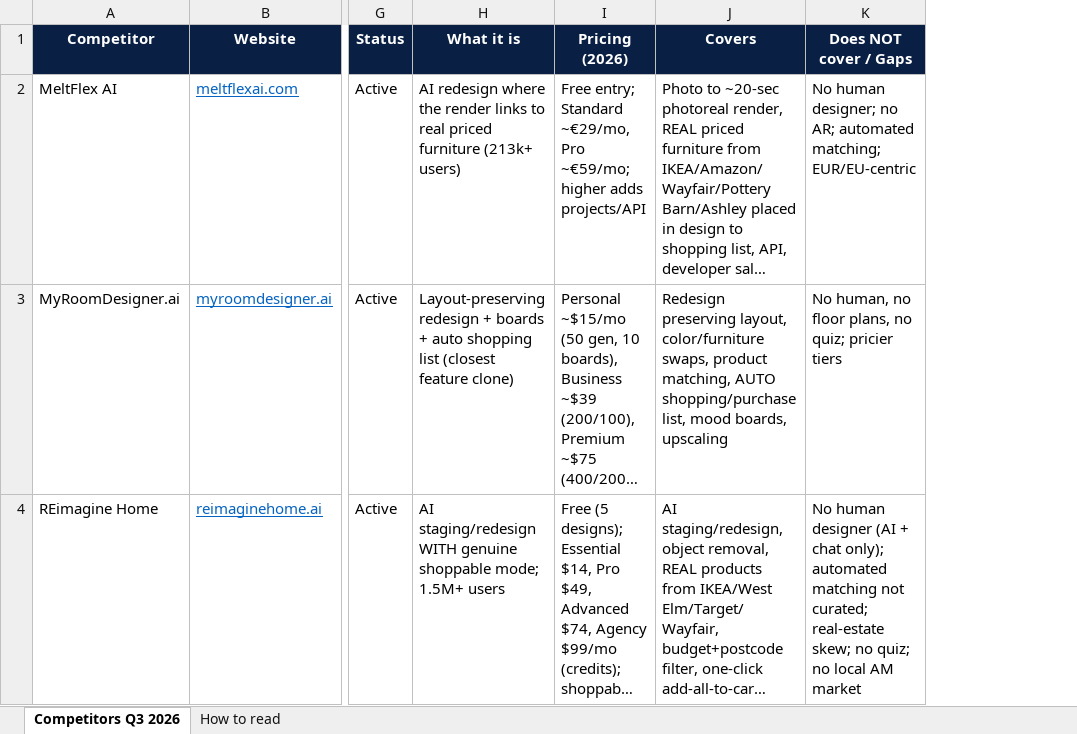
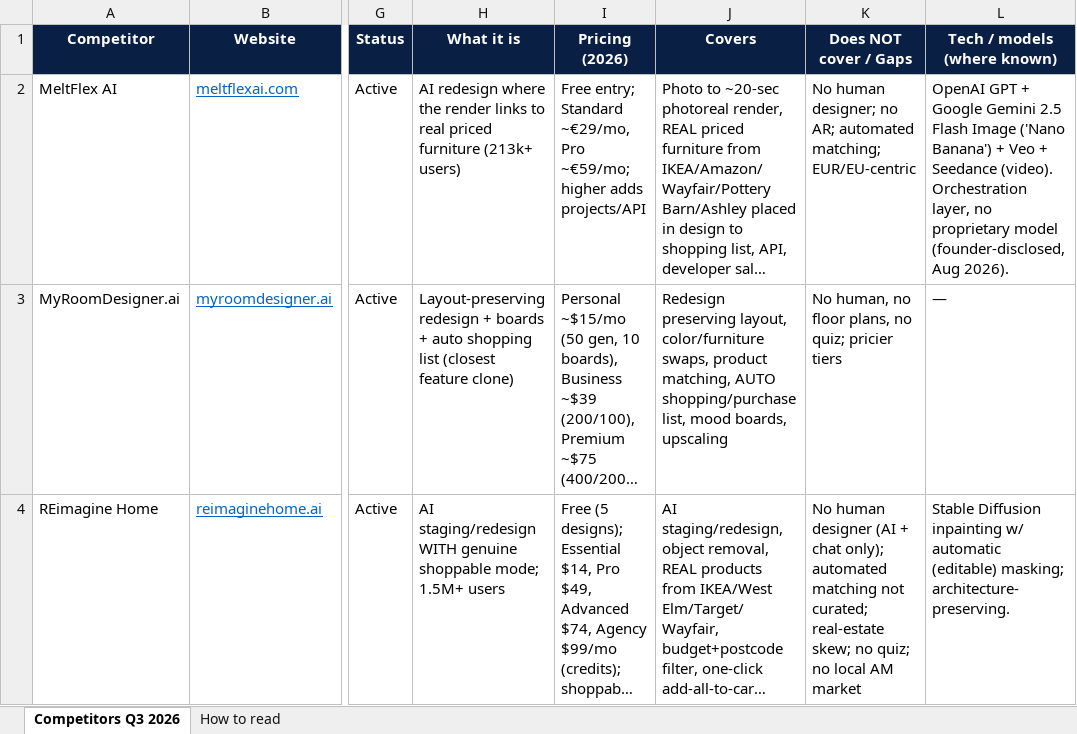
Before and after one commit to anahit-bit/designature-studio-website, an Excel workbook: docs/competitor-intel/DesignatureStudio-Competitors-2026-Q3.xlsx, sheet Competitors Q3 2026, drawn as a sheet; only a part is shown, gaps mark what is left out; long unchanged cells end in …; values as stored, in another font and other column widths than the file's, no borders; the diff covers the shown part only; the diff names each change by its address in the sheet, - before the commit and + after, or states it on an @@ line.

```diff
--- a/docs/competitor-intel/DesignatureStudio-Competitors-2026-Q3.xlsx (sheet Competitors Q3 2026)
+++ b/docs/competitor-intel/DesignatureStudio-Competitors-2026-Q3.xlsx (sheet Competitors Q3 2026)
+column L (Tech / models (where known)), rows 2-4: OpenAI GPT + Google Gemini 2.5 Flash Image ('Nano Banana') + Veo + Seedance (video). Orchestration layer, no proprietary model (founder-disclosed, Aug 2026). | — | Stable Diffusion inpainting w/ automatic (editable) masking; architecture-preserving.
```
Also changed, not shown: 8 edited cells elsewhere in this sheet, sheet How to read, 2 other files.
